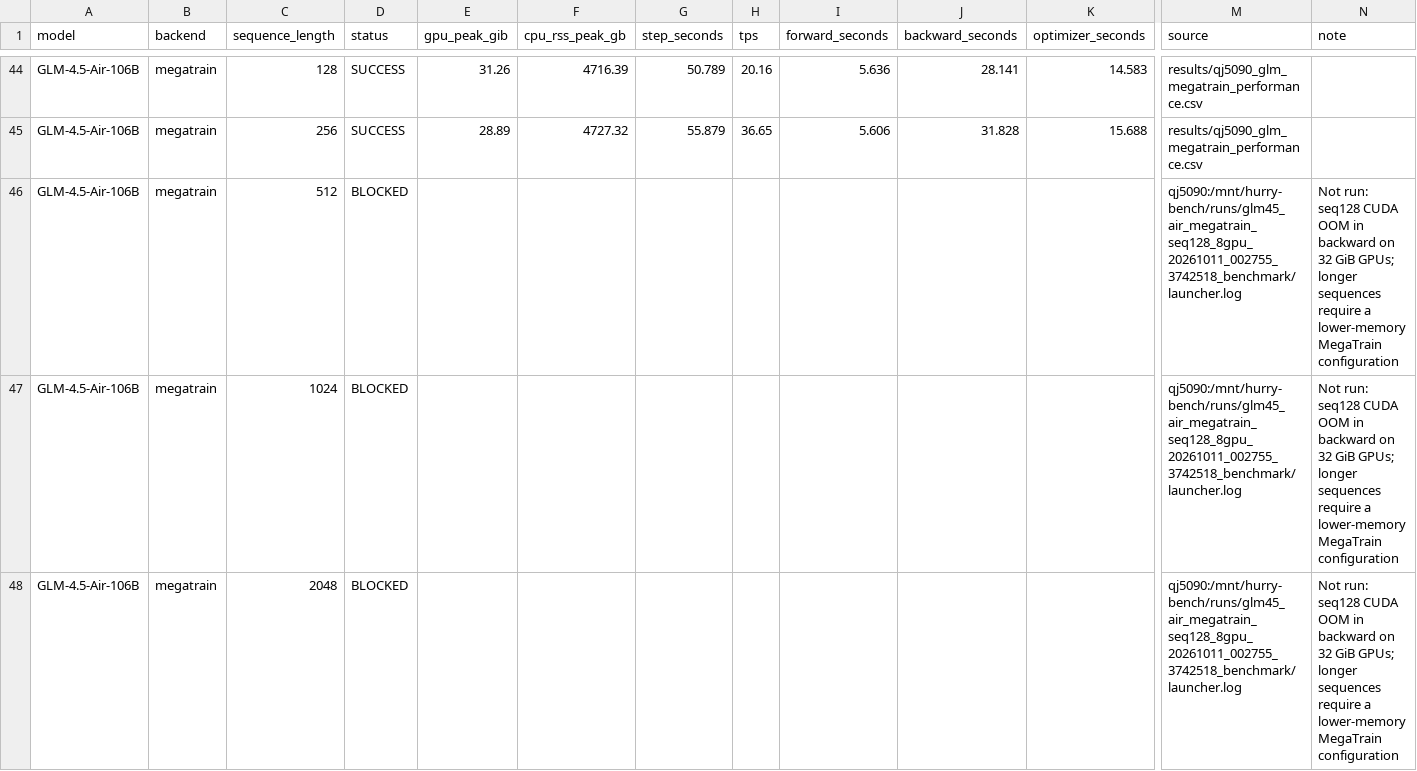
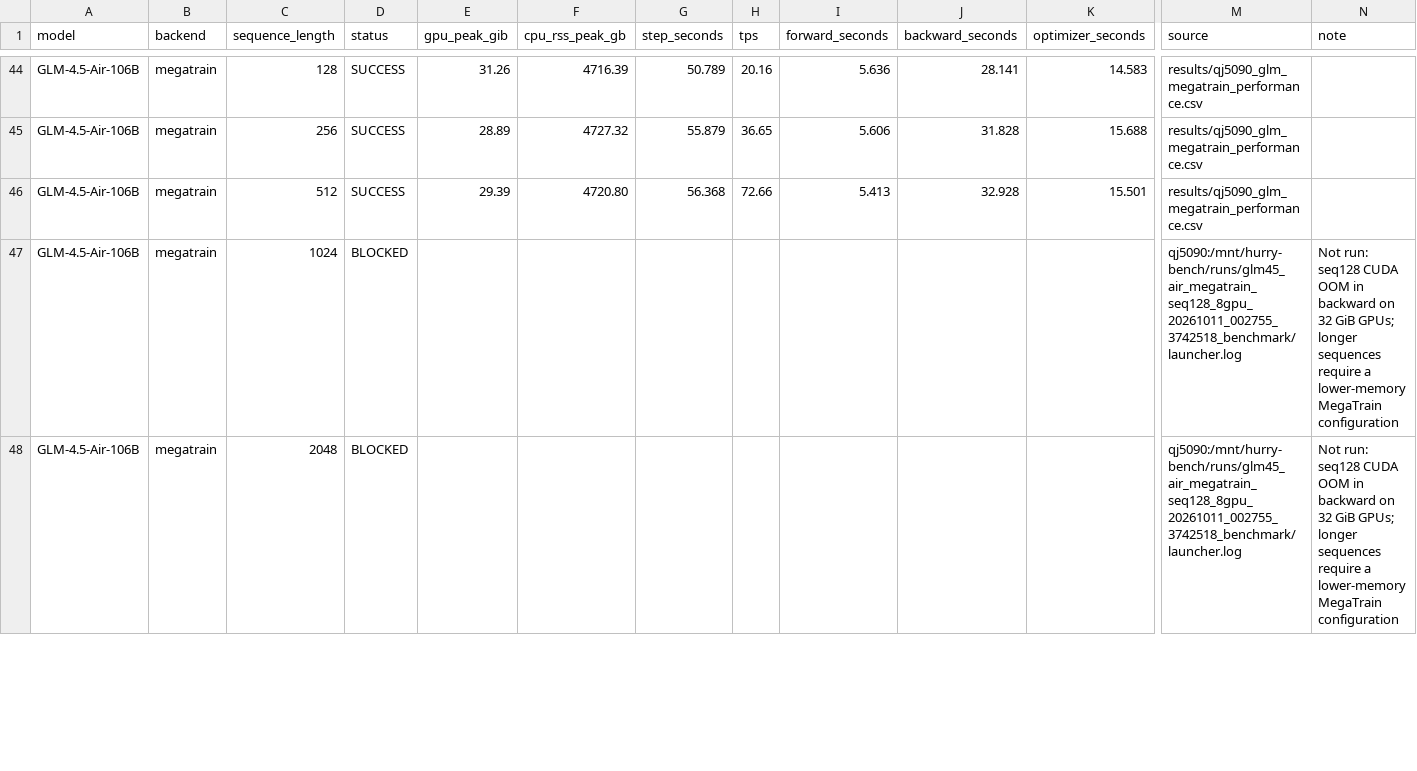
Before and after one commit to yyj6666667/10.10-benchmark, a CSV file: results/qj5090_figure9.csv, drawn as a sheet; only a part is shown, gaps mark what is left out; the diff names each change by its address in the sheet, - before the commit and + after, or states it on an @@ line.

```diff
--- a/results/qj5090_figure9.csv
+++ b/results/qj5090_figure9.csv
-D46 (status): BLOCKED
+D46 (status): SUCCESS
-E46 (gpu_peak_gib): (empty)
+E46 (gpu_peak_gib): 29.39
-F46 (cpu_rss_peak_gb): (empty)
+F46 (cpu_rss_peak_gb): 4720.80
-G46 (step_seconds): (empty)
+G46 (step_seconds): 56.368
-H46 (tps): (empty)
+H46 (tps): 72.66
-I46 (forward_seconds): (empty)
+I46 (forward_seconds): 5.413
-J46 (backward_seconds): (empty)
+J46 (backward_seconds): 32.928
-K46 (optimizer_seconds): (empty)
+K46 (optimizer_seconds): 15.501
-M46 (source): qj5090:/mnt/hurry-bench/runs/glm45_air_megatrain_seq128_8gpu_20261011_002755_3742518_benchmark/launcher.log
+M46 (source): results/qj5090_glm_megatrain_performance.csv
-N46 (note): Not run: seq128 CUDA OOM in backward on 32 GiB GPUs; longer sequences require a lower-memory MegaTrain configuration
+N46 (note): (empty)
```
Also changed, not shown: results/qj5090_glm_megatrain_performance.csv, results/qj5090_megatrain_case_status.csv, 3 other files.
